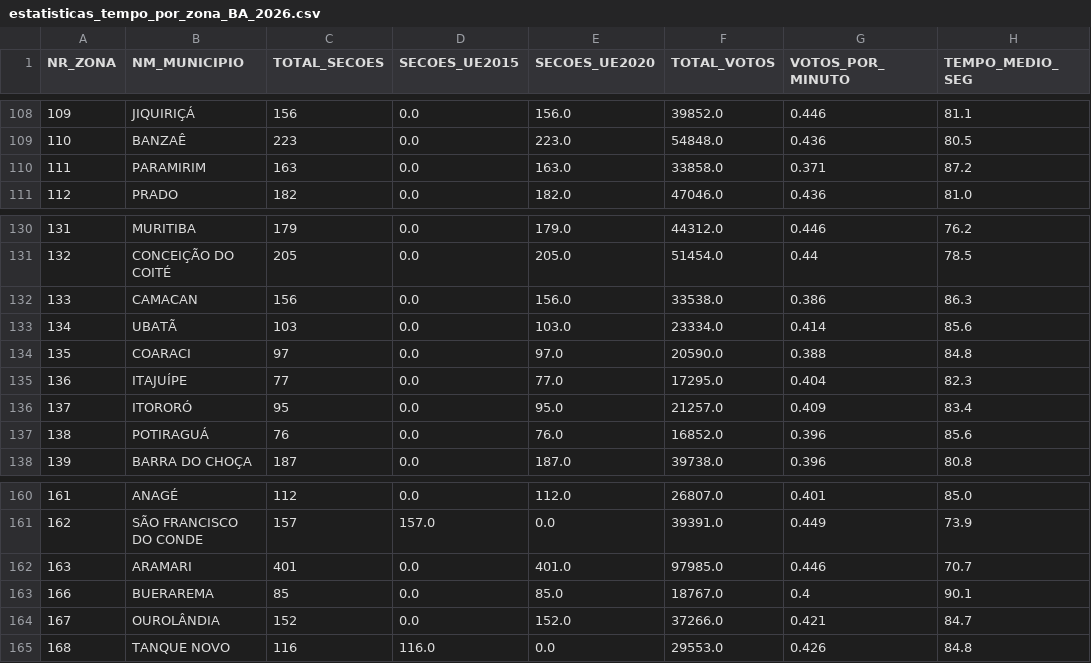
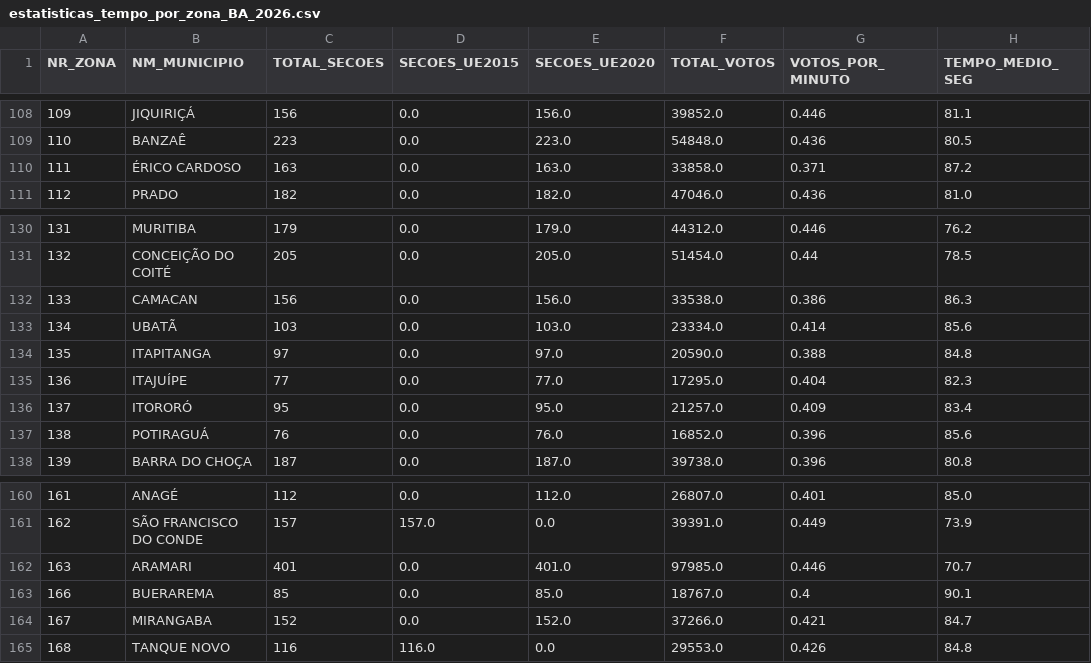
Before and after one commit to blackexchange/eleicoes_2026, a CSV file: data/processed/google_maps/estatisticas_tempo_por_zona_BA_2026.csv, drawn as a sheet; only a part is shown, gaps mark what is left out; the diff names each change by its address in the sheet, - before the commit and + after, or states it on an @@ line.

```diff
--- a/data/processed/google_maps/estatisticas_tempo_por_zona_BA_2026.csv
+++ b/data/processed/google_maps/estatisticas_tempo_por_zona_BA_2026.csv
-B110 (NM_MUNICIPIO): PARAMIRIM
+B110 (NM_MUNICIPIO): ÉRICO CARDOSO
-B134 (NM_MUNICIPIO): COARACI
+B134 (NM_MUNICIPIO): ITAPITANGA
-B164 (NM_MUNICIPIO): OUROLÂNDIA
+B164 (NM_MUNICIPIO): MIRANGABA
```
Also changed, not shown: 9 other files.
